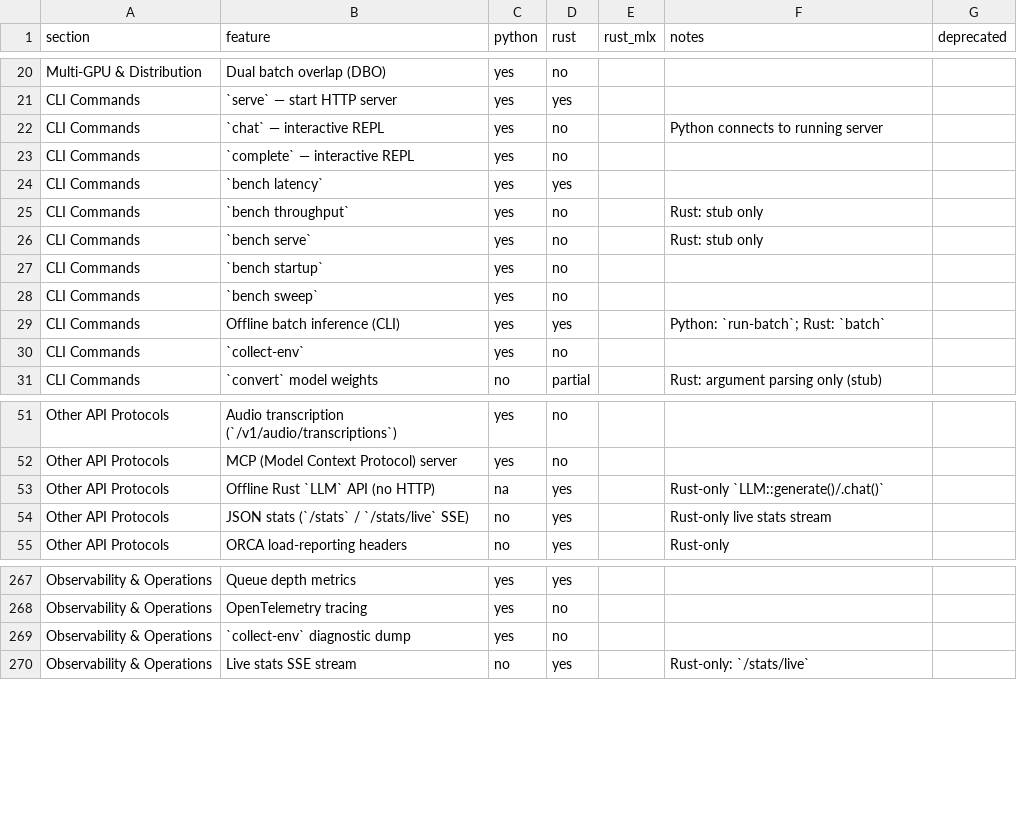
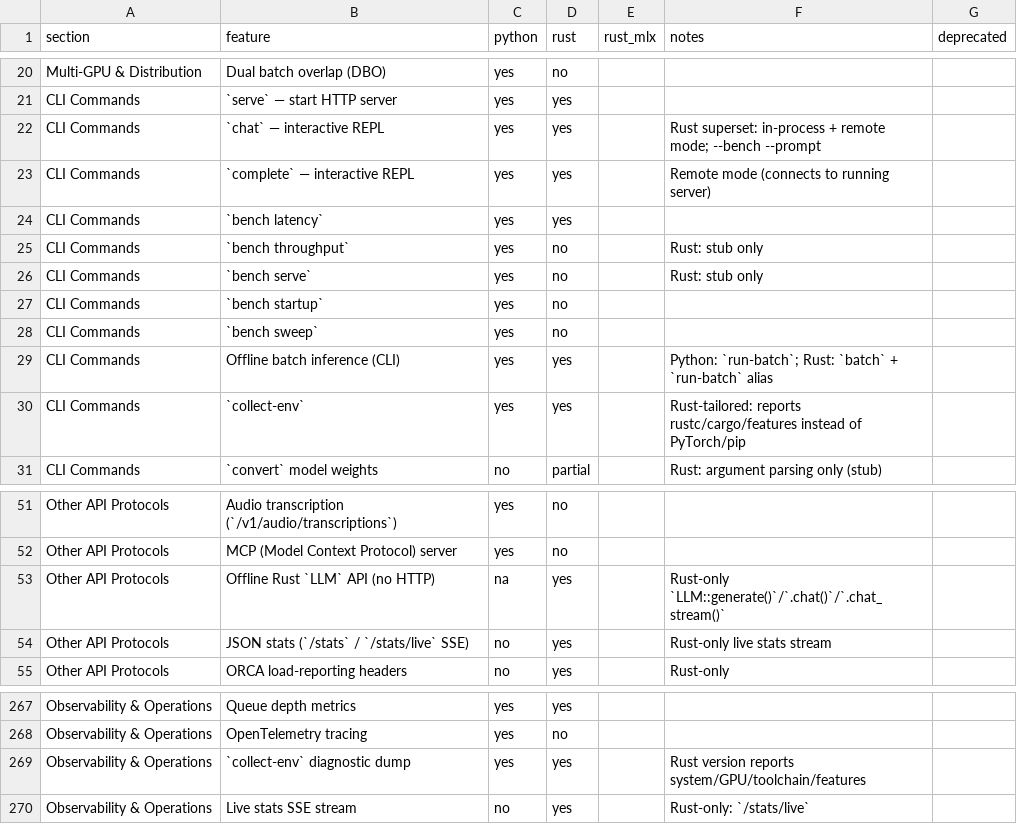
Before and after one commit to starpit/vllm, a CSV file: vllm-rs/parity.csv, drawn as a sheet; only a part is shown, gaps mark what is left out.

```diff
--- a/vllm-rs/parity.csv
+++ b/vllm-rs/parity.csv
@@ -21,4 +21,4 @@ Multi-GPU & Distribution,Dual batch overlap (DBO),yes,no,,,
 CLI Commands,`serve` — start HTTP server,yes,yes,,,
-CLI Commands,`chat` — interactive REPL,yes,no,,Python connects to running server,
-CLI Commands,`complete` — interactive REPL,yes,no,,,
+CLI Commands,`chat` — interactive REPL,yes,yes,,Rust superset: in-process + remote mode; --bench --prompt,
+CLI Commands,`complete` — interactive REPL,yes,yes,,Remote mode (connects to running server),
 CLI Commands,`bench latency`,yes,yes,,,
@@ -28,4 +28,4 @@ CLI Commands,`bench startup`,yes,no,,,
 CLI Commands,`bench sweep`,yes,no,,,
-CLI Commands,Offline batch inference (CLI),yes,yes,,Python: `run-batch`; Rust: `batch`,
-CLI Commands,`collect-env`,yes,no,,,
+CLI Commands,Offline batch inference (CLI),yes,yes,,Python: `run-batch`; Rust: `batch` + `run-batch` alias,
+CLI Commands,`collect-env`,yes,yes,,Rust-tailored: reports rustc/cargo/features instead of PyTorch/pip,
 CLI Commands,`convert` model weights,no,partial,,Rust: argument parsing only (stub),
@@ -52,3 +52,3 @@ Other API Protocols,Audio transcription (`/v1/audio/transcriptions`),yes,no,,,
 Other API Protocols,MCP (Model Context Protocol) server,yes,no,,,
-Other API Protocols,Offline Rust `LLM` API (no HTTP),na,yes,,Rust-only `LLM::generate()/.chat()`,
+Other API Protocols,Offline Rust `LLM` API (no HTTP),na,yes,,Rust-only `LLM::generate()`/`.chat()`/`.chat_stream()`,
 Other API Protocols,JSON stats (`/stats` / `/stats/live` SSE),no,yes,,Rust-only live stats stream,
@@ -268,3 +268,3 @@ Observability & Operations,Queue depth metrics,yes,yes,,,
 Observability & Operations,OpenTelemetry tracing,yes,no,,,
-Observability & Operations,`collect-env` diagnostic dump,yes,no,,,
+Observability & Operations,`collect-env` diagnostic dump,yes,yes,,Rust version reports system/GPU/toolchain/features,
 Observability & Operations,Live stats SSE stream,no,yes,,Rust-only: `/stats/live`,
```
Also changed, not shown: 10 other files.
